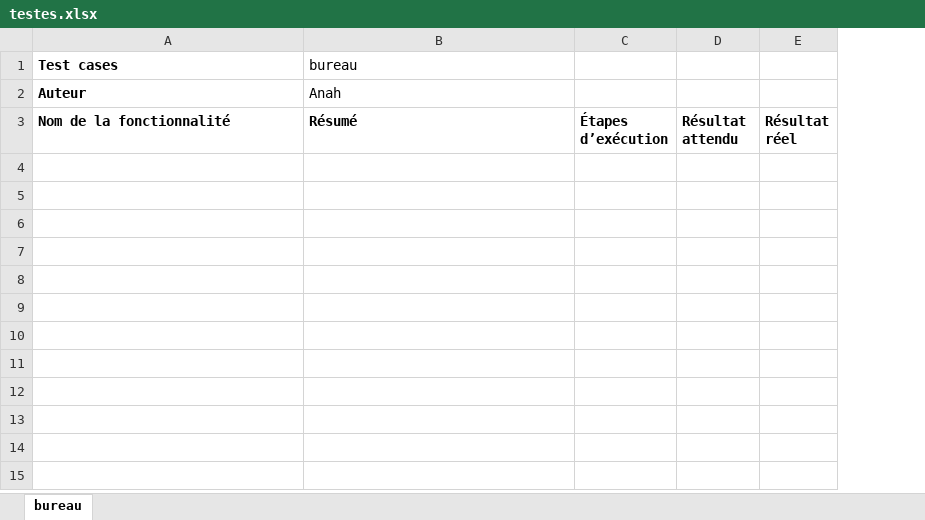
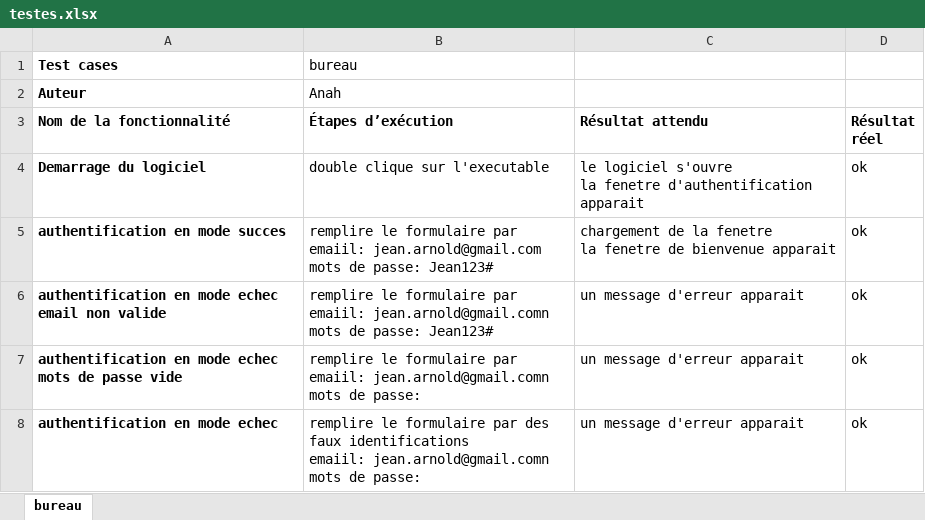
Before and after one commit to z-anah/mbdsp7TanjonaOliviaAnah, an Excel workbook: testes.xlsx, sheet bureau, drawn as a sheet; values as stored, in another font and other column widths than the file's, no borders; removed rows and columns are numbered as before the commit, all else as after; ↵ is a line break in a cell; the diff names each change by its address in the sheet, - before the commit and + after, or states it on an @@ line.

Commit message:
Update testes.xlsx

```diff
--- a/testes.xlsx (sheet bureau)
+++ b/testes.xlsx (sheet bureau)
-column C (Étapes d’exécution), empty
-column D (Résultat attendu), empty
-column E (Résultat réel), empty
+column C (Résultat attendu), empty
+column D (Résultat réel), empty
-B3: Résumé
+B3: Étapes d’exécution
+row 4: Demarrage du logiciel | double clique sur l'executable | le logiciel s'ouvre ↵ la fenetre d'authentification apparait | ok
+row 5: authentification en mode succes | remplire le formulaire par ↵ emaiil: jean.arnold@gmail.com ↵ mots de passe: Jean123# | chargement de la fenetre ↵ la fenetre de bienvenue apparait | ok
+row 6: authentification en mode echec email non valide | remplire le formulaire par ↵ emaiil: jean.arnold@gmail.comn ↵ mots de passe: Jean123# | un message d'erreur apparait | ok
+row 7: authentification en mode echec mots de passe vide | remplire le formulaire par ↵ emaiil: jean.arnold@gmail.comn ↵ mots de passe: | un message d'erreur apparait | ok
+row 8: authentification en mode echec | remplire le formulaire par des faux identifications ↵ emaiil: jean.arnold@gmail.comn ↵ mots de passe: | un message d'erreur apparait | ok
```
